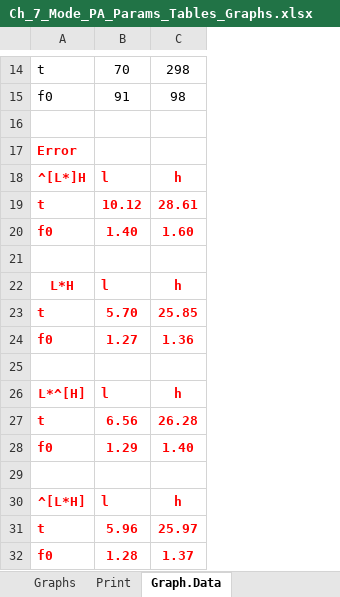
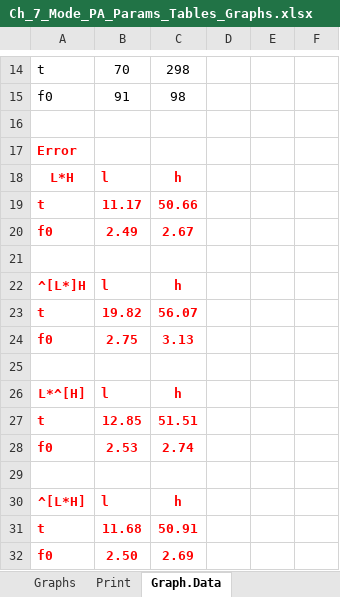
Before and after one commit to AERodgers/PhD, an Excel workbook: Ch_7_Sentence_Modes/output/Ch_7_Mode_PA_Params_Tables_Graphs.xlsx, sheet Graph.Data, drawn as a sheet; only a part is shown, gaps mark what is left out; values as stored, in another font and other column widths than the file's, no borders; table styles not drawn; removed rows and columns are numbered as before the commit, all else as after; the diff covers the shown part only; the diff names each change by its address in the sheet, - before the commit and + after, or states it on an @@ line.

```diff
--- a/Ch_7_Sentence_Modes/output/Ch_7_Mode_PA_Params_Tables_Graphs.xlsx (sheet Graph.Data)
+++ b/Ch_7_Sentence_Modes/output/Ch_7_Mode_PA_Params_Tables_Graphs.xlsx (sheet Graph.Data)
+column D, empty
+column E, empty
+column F, empty
@@ row 22 moved to row 18: L*H @@
+row 19: t | 11.17 | 50.66
+row 20: f0 | 2.49 | 2.67
+row 21: (empty)
-B23: 10.12
+B23: 19.82
-C23: 28.61
+C23: 56.07
-B24: 1.40
+B24: 2.75
-C24: 1.60
+C24: 3.13
-row 21: (empty)
-row 23: t | 5.70 | 25.85
-row 24: f0 | 1.27 | 1.36
-B27: 6.56
+B27: 12.85
-C27: 26.28
+C27: 51.51
-B28: 1.29
+B28: 2.53
-C28: 1.40
+C28: 2.74
-B31: 5.96
+B31: 11.68
-C31: 25.97
+C31: 50.91
-B32: 1.28
+B32: 2.50
-C32: 1.37
+C32: 2.69
```
Also changed, not shown: 1 added row, 1 removed row, 3 moved rows and 2 edited cells elsewhere in this sheet, sheet Summary Table, sheet Intercepts, sheet Print, formulas that keep their value, hidden cells, charts or pictures, Ch_7_Sentence_Modes/output/Ch_7_Mode_Nuc_Params_Tables_Graphs.xlsx, 33 other files.
